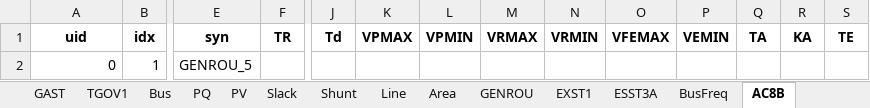
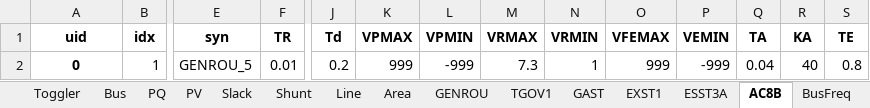
Before and after one commit to jinningwang/andes, an Excel workbook: andes/cases/ieee14/ieee14_gast.xlsx, sheet AC8B, drawn as a sheet; only a part is shown, gaps mark what is left out; values as stored, in another font and other column widths than the file's, no borders; the diff names each change by its address in the sheet, - before the commit and + after, or states it on an @@ line.

Commit message:
Write default parameters.

```diff
--- a/andes/cases/ieee14/ieee14_gast.xlsx (sheet AC8B)
+++ b/andes/cases/ieee14/ieee14_gast.xlsx (sheet AC8B)
@@ sheet tab order changed: Toggler | Bus | PQ | PV | Slack | Shunt | Line | Area | GENROU | TGOV1 | GAST | EXST1 | ESST3A | AC8B | BusFreq @@
@@ A2 bold: off → on, alignment: right → center @@
-F2 (TR): (empty)
+F2 (TR): 0.01
-J2 (Td): (empty)
+J2 (Td): 0.2
-K2 (VPMAX): (empty)
+K2 (VPMAX): 999
-L2 (VPMIN): (empty)
+L2 (VPMIN): -999
-M2 (VRMAX): (empty)
+M2 (VRMAX): 7.3
-N2 (VRMIN): (empty)
+N2 (VRMIN): 1
-O2 (VFEMAX): (empty)
+O2 (VFEMAX): 999
-P2 (VEMIN): (empty)
+P2 (VEMIN): -999
-Q2 (TA): (empty)
+Q2 (TA): 0.04
-R2 (KA): (empty)
+R2 (KA): 40
-S2 (TE): (empty)
+S2 (TE): 0.8
```
Also changed, not shown: sheet GAST, sheet GENROU.
